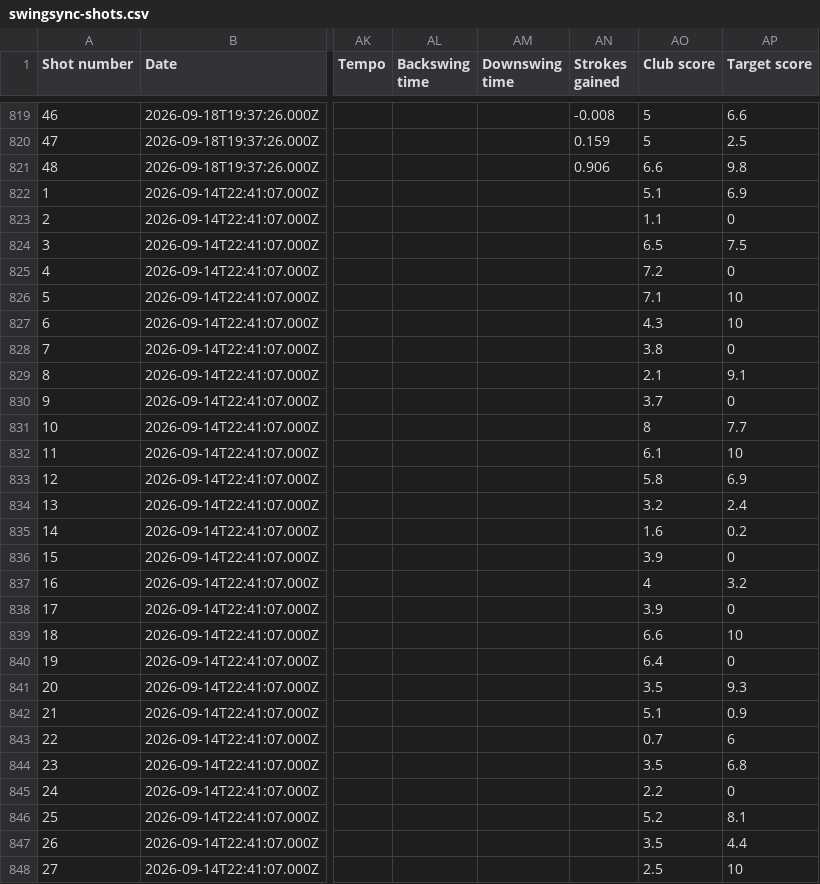
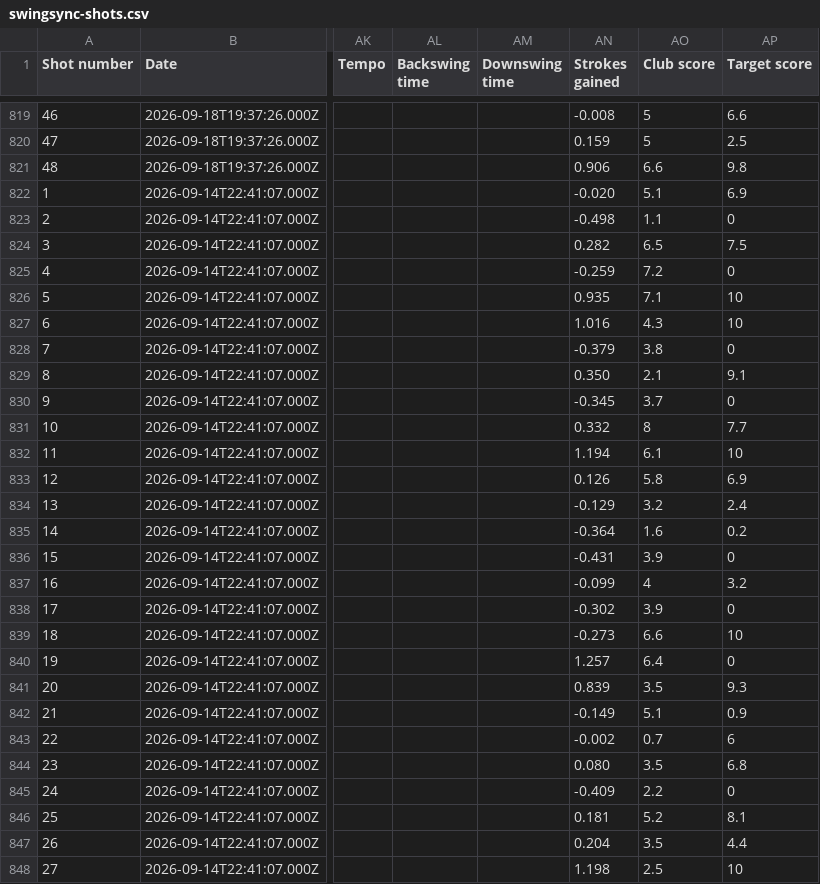
Before and after one commit to williamseretta/atteres.io, a CSV file: public/golf/swingsync-shots.csv, drawn as a sheet; only a part is shown, gaps mark what is left out; the diff covers the shown part only; the diff names each change by its address in the sheet, - before the commit and + after, or states it on an @@ line.

Commit message:
Refresh golf data from November 1 SwingSync export

```diff
--- a/public/golf/swingsync-shots.csv
+++ b/public/golf/swingsync-shots.csv
-AN822 (Strokes gained): (empty)
+AN822 (Strokes gained): -0.020
-AN823 (Strokes gained): (empty)
+AN823 (Strokes gained): -0.498
-AN824 (Strokes gained): (empty)
+AN824 (Strokes gained): 0.282
-AN825 (Strokes gained): (empty)
+AN825 (Strokes gained): -0.259
-AN826 (Strokes gained): (empty)
+AN826 (Strokes gained): 0.935
-AN827 (Strokes gained): (empty)
+AN827 (Strokes gained): 1.016
-AN828 (Strokes gained): (empty)
+AN828 (Strokes gained): -0.379
-AN829 (Strokes gained): (empty)
+AN829 (Strokes gained): 0.350
-AN830 (Strokes gained): (empty)
+AN830 (Strokes gained): -0.345
-AN831 (Strokes gained): (empty)
+AN831 (Strokes gained): 0.332
-AN832 (Strokes gained): (empty)
+AN832 (Strokes gained): 1.194
-AN833 (Strokes gained): (empty)
+AN833 (Strokes gained): 0.126
-AN834 (Strokes gained): (empty)
+AN834 (Strokes gained): -0.129
-AN835 (Strokes gained): (empty)
+AN835 (Strokes gained): -0.364
-AN836 (Strokes gained): (empty)
+AN836 (Strokes gained): -0.431
-AN837 (Strokes gained): (empty)
+AN837 (Strokes gained): -0.099
-AN838 (Strokes gained): (empty)
+AN838 (Strokes gained): -0.302
-AN839 (Strokes gained): (empty)
+AN839 (Strokes gained): -0.273
-AN840 (Strokes gained): (empty)
+AN840 (Strokes gained): 1.257
-AN841 (Strokes gained): (empty)
+AN841 (Strokes gained): 0.839
-AN842 (Strokes gained): (empty)
+AN842 (Strokes gained): -0.149
-AN843 (Strokes gained): (empty)
+AN843 (Strokes gained): -0.002
-AN844 (Strokes gained): (empty)
+AN844 (Strokes gained): 0.080
-AN845 (Strokes gained): (empty)
+AN845 (Strokes gained): -0.409
-AN846 (Strokes gained): (empty)
+AN846 (Strokes gained): 0.181
-AN847 (Strokes gained): (empty)
+AN847 (Strokes gained): 0.204
-AN848 (Strokes gained): (empty)
+AN848 (Strokes gained): 1.198
```
Also changed, not shown: 138 edited cells elsewhere in this file, 2 other files.
